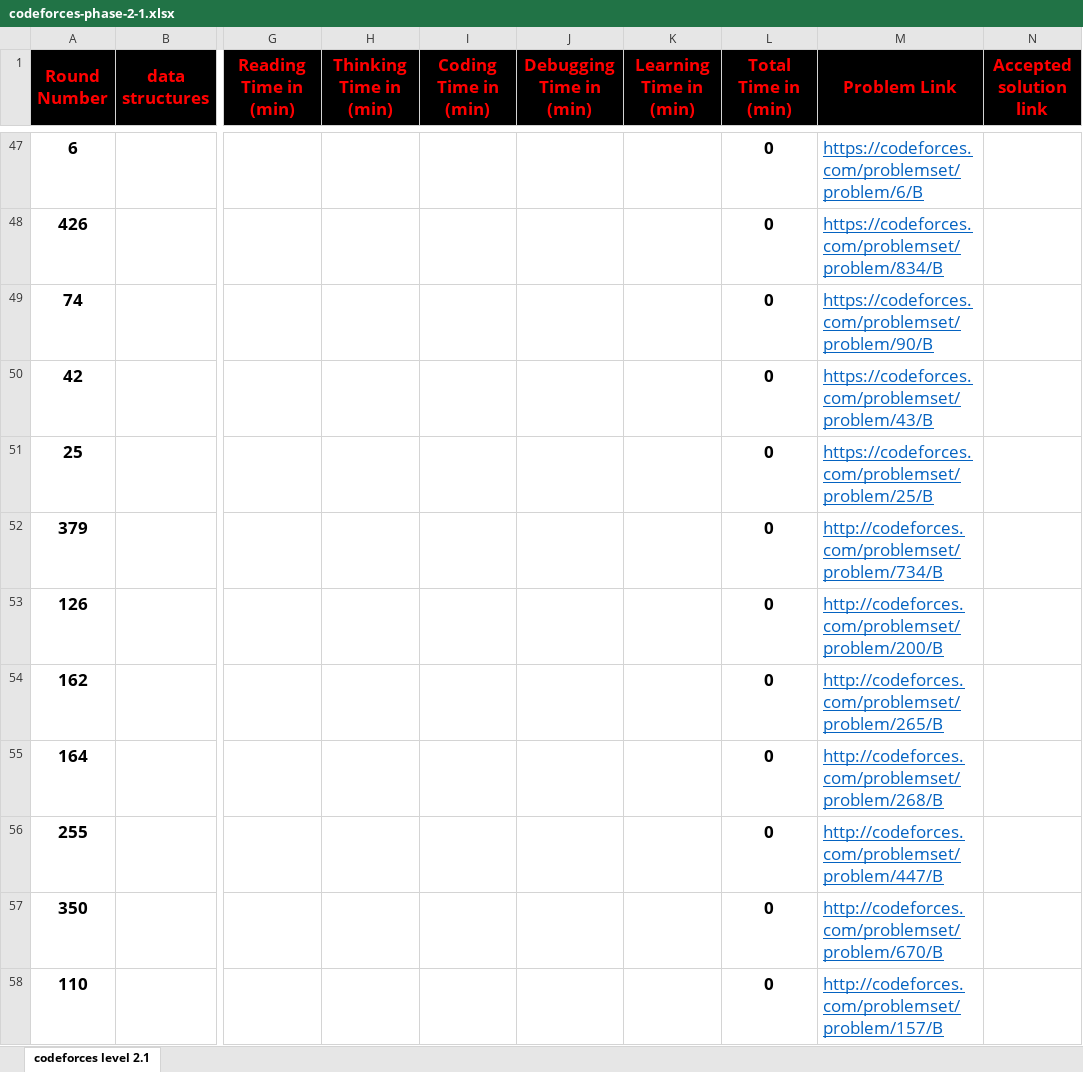
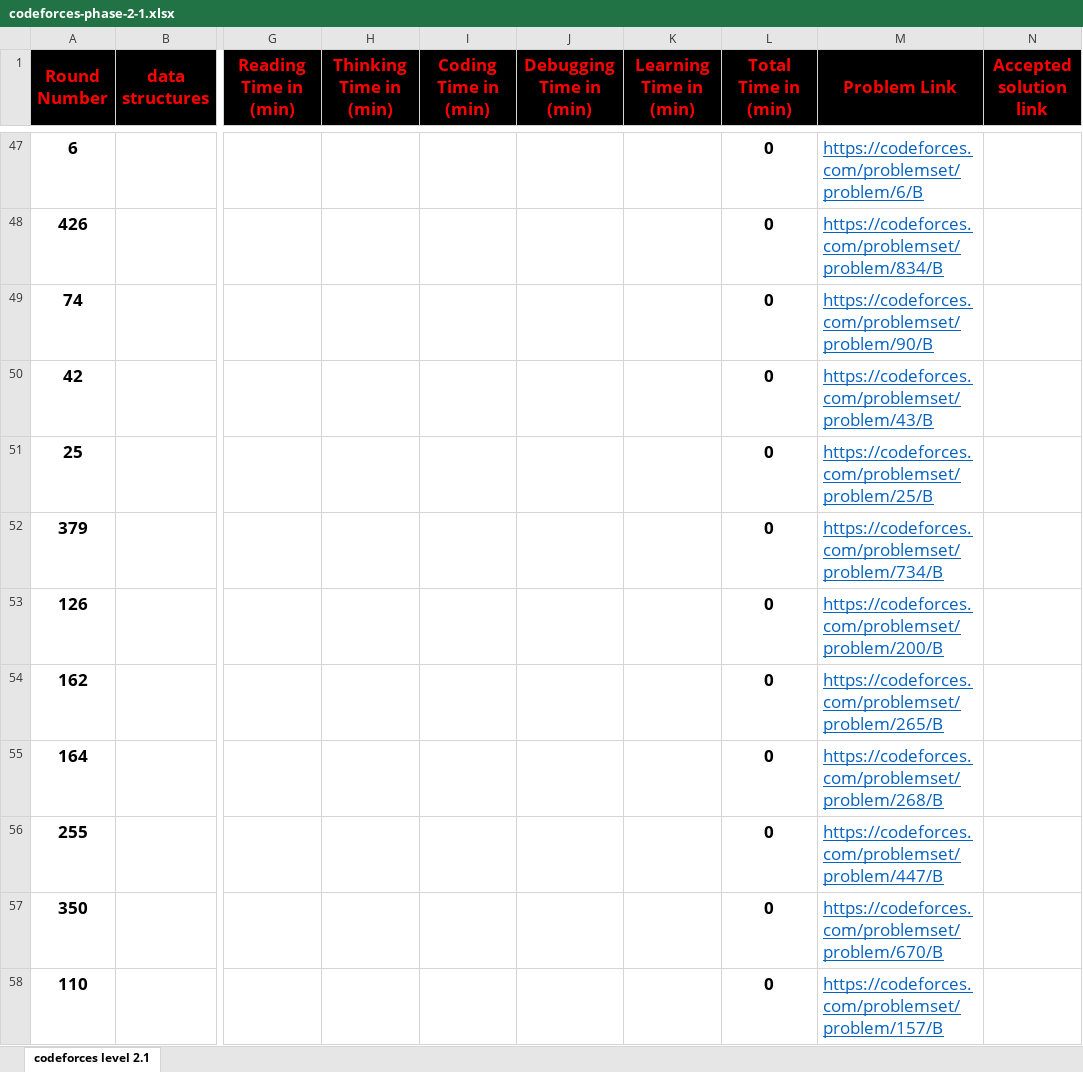
Before and after one commit to cs-MohamedAyman/Problem-Solving-Training, an Excel workbook: level-2/codeforces-phase-2-1/codeforces-phase-2-1.xlsx, sheet codeforces level 2.1, drawn as a sheet; only a part is shown, gaps mark what is left out; values as stored, in another font and other column widths than the file's, no borders; conditional formats not drawn; the diff covers the shown part only; the diff names each change by its address in the sheet, - before the commit and + after, or states it on an @@ line.

```diff
--- a/level-2/codeforces-phase-2-1/codeforces-phase-2-1.xlsx (sheet codeforces level 2.1)
+++ b/level-2/codeforces-phase-2-1/codeforces-phase-2-1.xlsx (sheet codeforces level 2.1)
-M52 (Problem Link): http://codeforces.com/problemset/problem/734/B
+M52 (Problem Link): https://codeforces.com/problemset/problem/734/B
-M53 (Problem Link): http://codeforces.com/problemset/problem/200/B
+M53 (Problem Link): https://codeforces.com/problemset/problem/200/B
-M54 (Problem Link): http://codeforces.com/problemset/problem/265/B
+M54 (Problem Link): https://codeforces.com/problemset/problem/265/B
-M55 (Problem Link): http://codeforces.com/problemset/problem/268/B
+M55 (Problem Link): https://codeforces.com/problemset/problem/268/B
-M56 (Problem Link): http://codeforces.com/problemset/problem/447/B
+M56 (Problem Link): https://codeforces.com/problemset/problem/447/B
-M57 (Problem Link): http://codeforces.com/problemset/problem/670/B
+M57 (Problem Link): https://codeforces.com/problemset/problem/670/B
-M58 (Problem Link): http://codeforces.com/problemset/problem/157/B
+M58 (Problem Link): https://codeforces.com/problemset/problem/157/B
```
Also changed, not shown: 68 edited cells elsewhere in this sheet, level-1/codeforces-phase-1-2/codeforces-phase-1-2.xlsx, level-1/codeforces-phase-1-4/codeforces-phase-1-4.xlsx, 5 other files.
